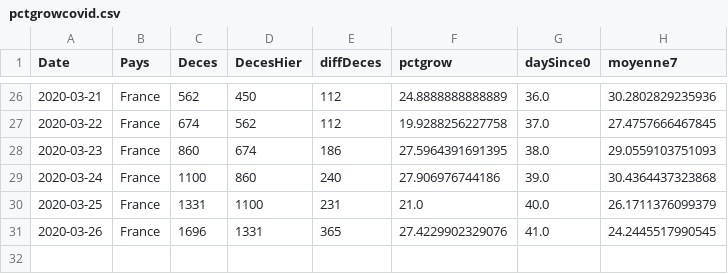
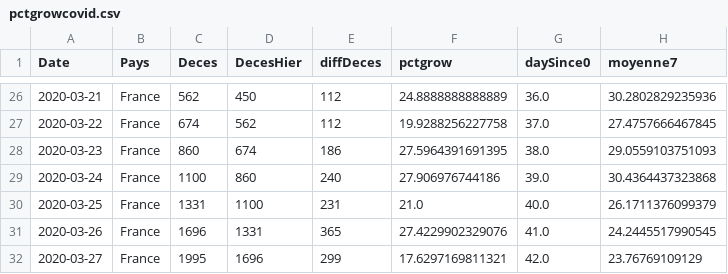
Before and after one commit to wadouk/wadouk.github.io, a CSV file: covid/pctgrowcovid.csv, drawn as a sheet; only a part is shown, gaps mark what is left out; the diff names each change by its address in the sheet, - before the commit and + after, or states it on an @@ line.

Commit message:
update

```diff
--- a/covid/pctgrowcovid.csv
+++ b/covid/pctgrowcovid.csv
+row 32: 2020-03-27 | France | 1995 | 1696 | 299 | 17.6297169811321 | 42.0 | 23.76769109129
```
